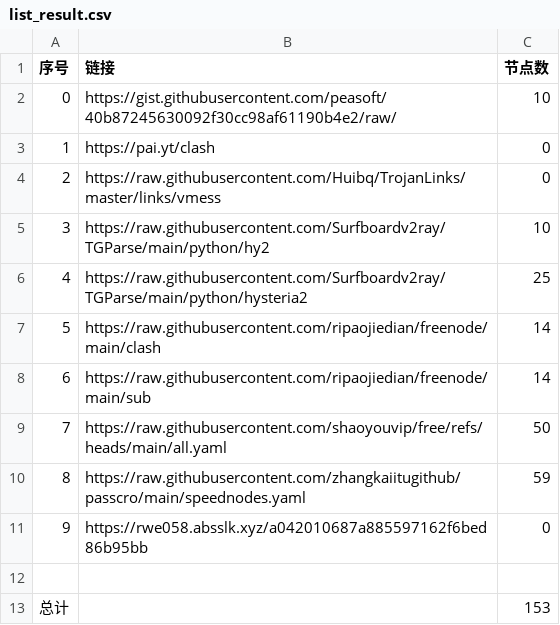
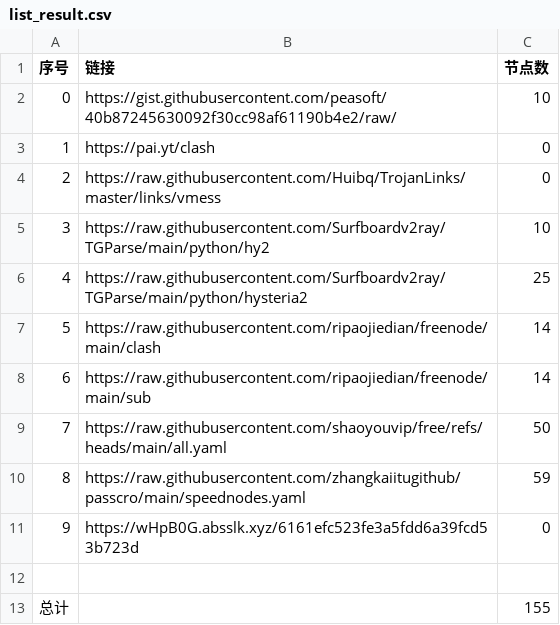
Before and after one commit to cysk003/nomorewalls, a CSV file: list_result.csv, drawn as a sheet.

```diff
--- a/list_result.csv
+++ b/list_result.csv
@@ -10,4 +10,4 @@
 8,https://raw.githubusercontent.com/zhangkaiitugithub/passcro/main/speednodes.yaml,59
-9,https://rwe058.absslk.xyz/a042010687a885597162f6bed86b95bb,0
+9,https://wHpB0G.absslk.xyz/6161efc523fe3a5fdd6a39fcd53b723d,0
 
-总计,,153
+总计,,155
```
Also changed, not shown: 16 other files.
